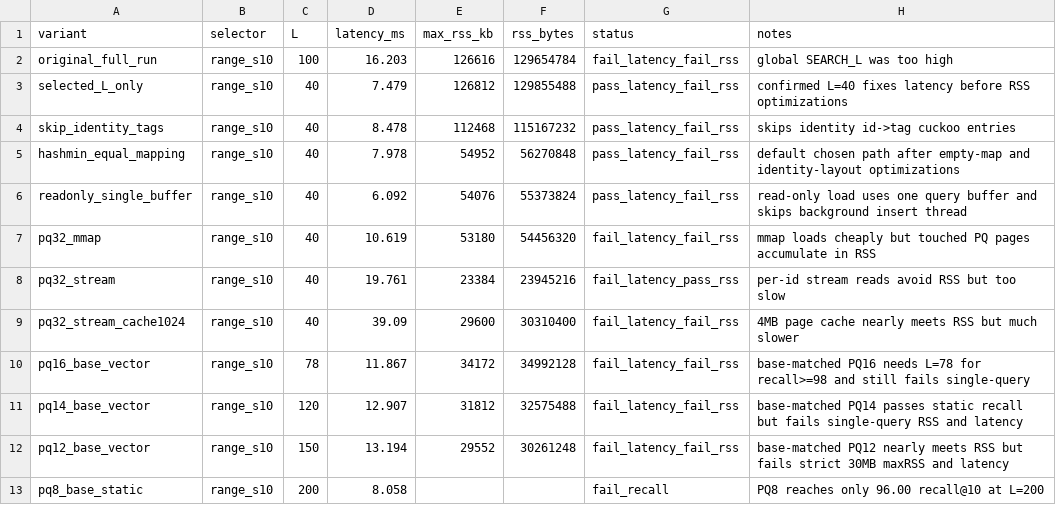
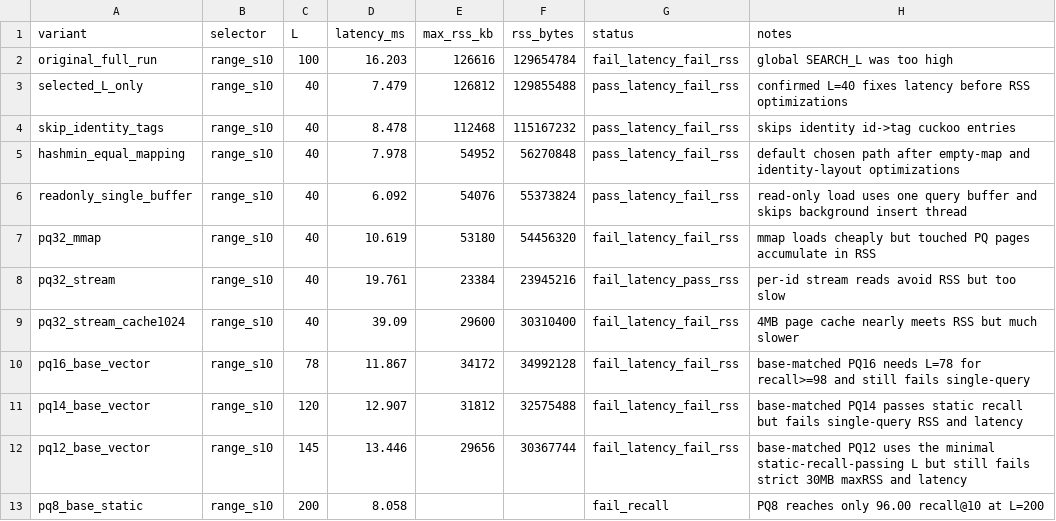
Before and after one commit to leonail1/PipeANN, a CSV file: openharmony_acceptance/results/single_query_memopt_20260610/single_query_memopt_summary.csv, drawn as a sheet.

Commit message:
Update PQ12 single-query RSS evidence

```diff
--- a/openharmony_acceptance/results/single_query_memopt_20260610/single_query_memopt_summary.csv
+++ b/openharmony_acceptance/results/single_query_memopt_20260610/single_query_memopt_summary.csv
@@ -11,3 +11,3 @@ pq16_base_vector,range_s10,78,11.867,34172,34992128,fail_latency_fail_rss,base-m
 pq14_base_vector,range_s10,120,12.907,31812,32575488,fail_latency_fail_rss,base-matched PQ14 passes static recall but fails single-query RSS and latency
-pq12_base_vector,range_s10,150,13.194,29552,30261248,fail_latency_fail_rss,base-matched PQ12 nearly meets RSS but fails strict 30MB maxRSS and latency
+pq12_base_vector,range_s10,145,13.446,29656,30367744,fail_latency_fail_rss,base-matched PQ12 uses the minimal static-recall-passing L but still fails strict 30MB maxRSS and latency
 pq8_base_static,range_s10,200,8.058,,,fail_recall,PQ8 reaches only 96.00 recall@10 at L=200
```
